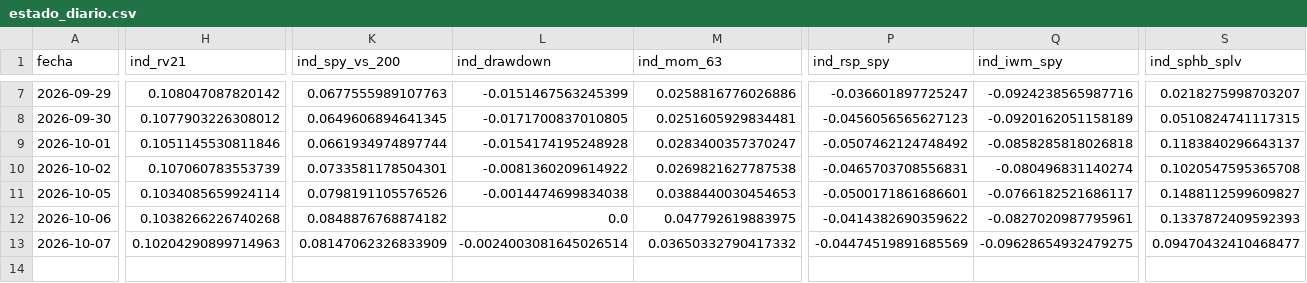
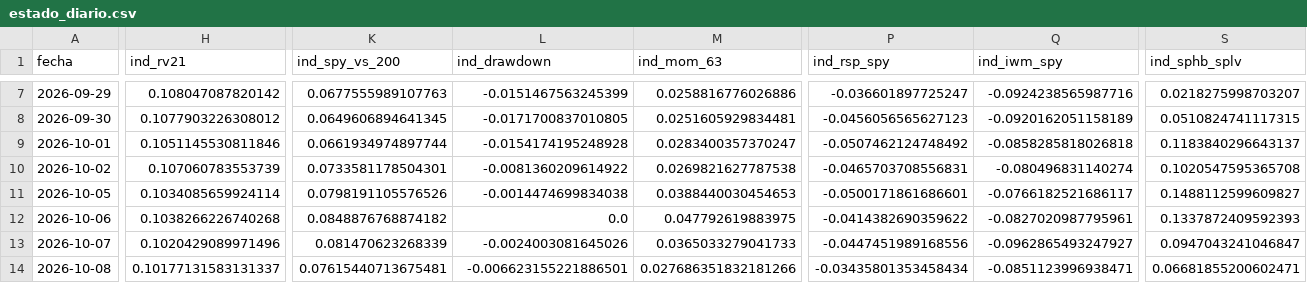
Before and after one commit to jcruzburgos04-ops/Compomercado, a CSV file: estado_diario.csv, drawn as a sheet; only a part is shown, gaps mark what is left out; rows hold the shown columns only; the diff covers the shown part only; the diff names each change by its address in the sheet, - before the commit and + after, or states it on an @@ line.

```diff
--- a/estado_diario.csv
+++ b/estado_diario.csv
-H13 (ind_rv21): 0.10204290899714963
+H13 (ind_rv21): 0.1020429089971496
-K13 (ind_spy_vs_200): 0.08147062326833909
+K13 (ind_spy_vs_200): 0.081470623268339
-L13 (ind_drawdown): -0.0024003081645026514
+L13 (ind_drawdown): -0.0024003081645026
-M13 (ind_mom_63): 0.03650332790417332
+M13 (ind_mom_63): 0.0365033279041733
-P13 (ind_rsp_spy): -0.04474519891685569
+P13 (ind_rsp_spy): -0.0447451989168556
-Q13 (ind_iwm_spy): -0.09628654932479275
+Q13 (ind_iwm_spy): -0.0962865493247927
-S13 (ind_sphb_splv): 0.09470432410468477
+S13 (ind_sphb_splv): 0.0947043241046847
+row 14: 2026-10-08 | 0.10177131583131337 | 0.07615440713675481 | -0.006623155221886501 | 0.027686351832181266 | -0.03435801353458434 | -0.0851123996938471 | 0.06681855200602471
```
Also changed, not shown: 47 edited cells elsewhere in this file.
